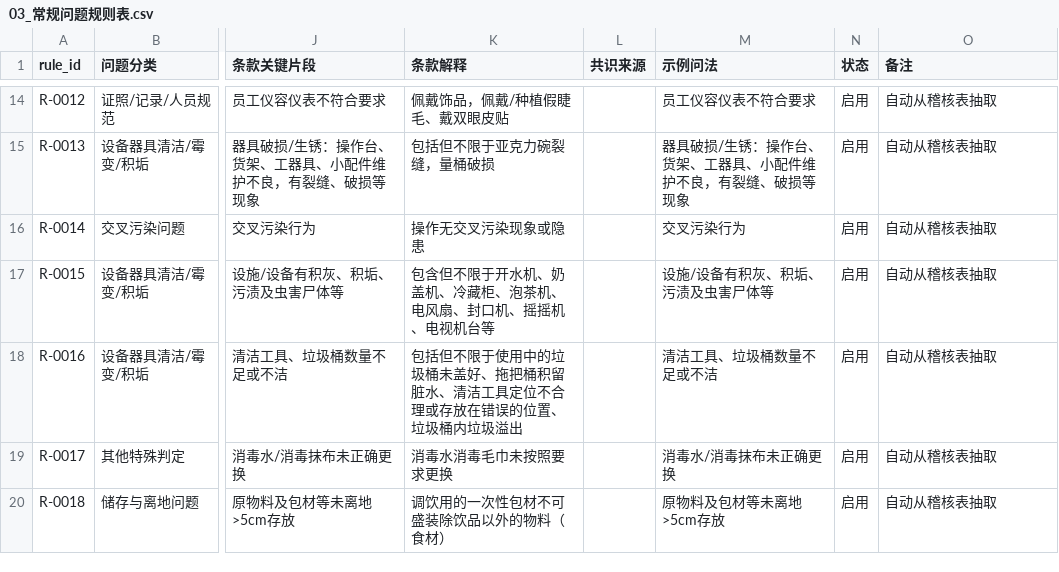
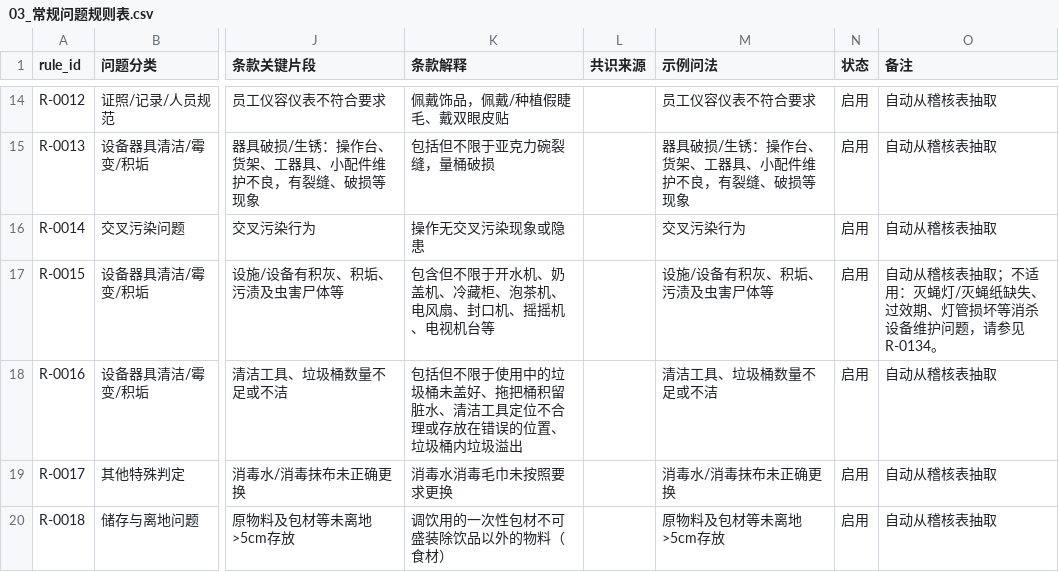
Before and after one commit to zbb90/-1, a CSV file: data/templates/03_常规问题规则表.csv, drawn as a sheet; only a part is shown, gaps mark what is left out; the diff covers the shown part only; the diff names each change by its address in the sheet, - before the commit and + after, or states it on an @@ line.

```diff
--- a/data/templates/03_常规问题规则表.csv
+++ b/data/templates/03_常规问题规则表.csv
-O17 (备注): 自动从稽核表抽取
+O17 (备注): 自动从稽核表抽取；不适用：灭蝇灯/灭蝇纸缺失、过效期、灯管损坏等消杀设备维护问题，请参见 R-0134。
```
Also changed, not shown: 1 added row elsewhere in this file, data/templates/02_共识解释表.csv.
